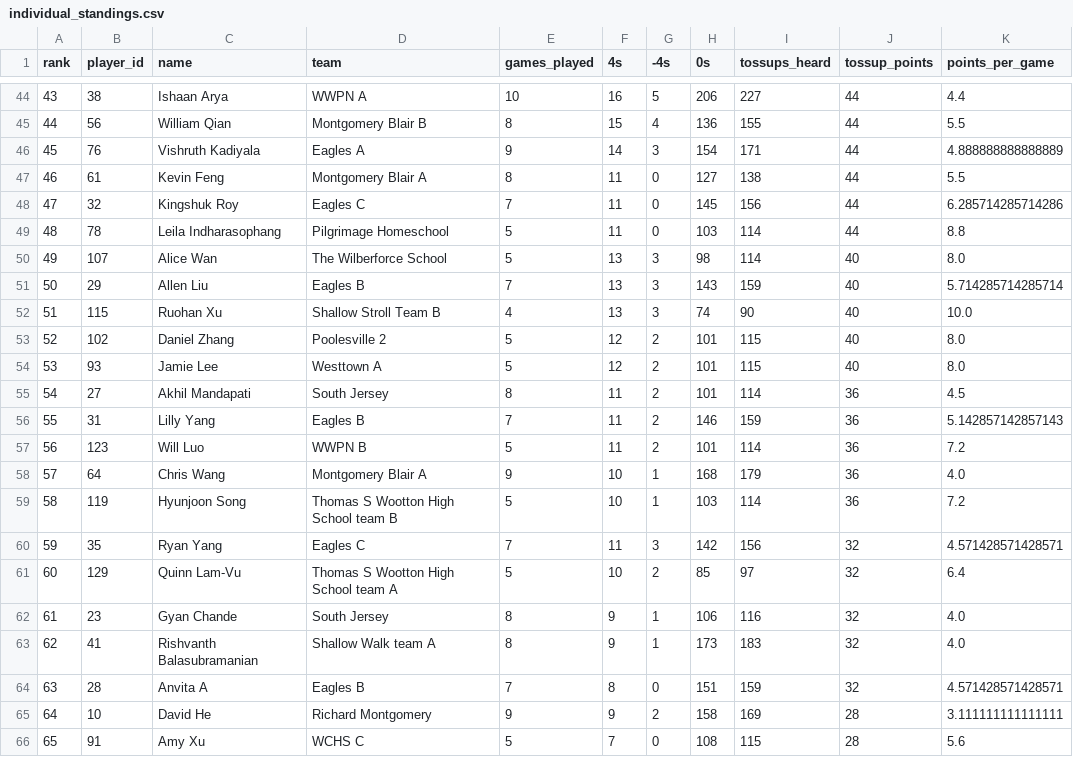
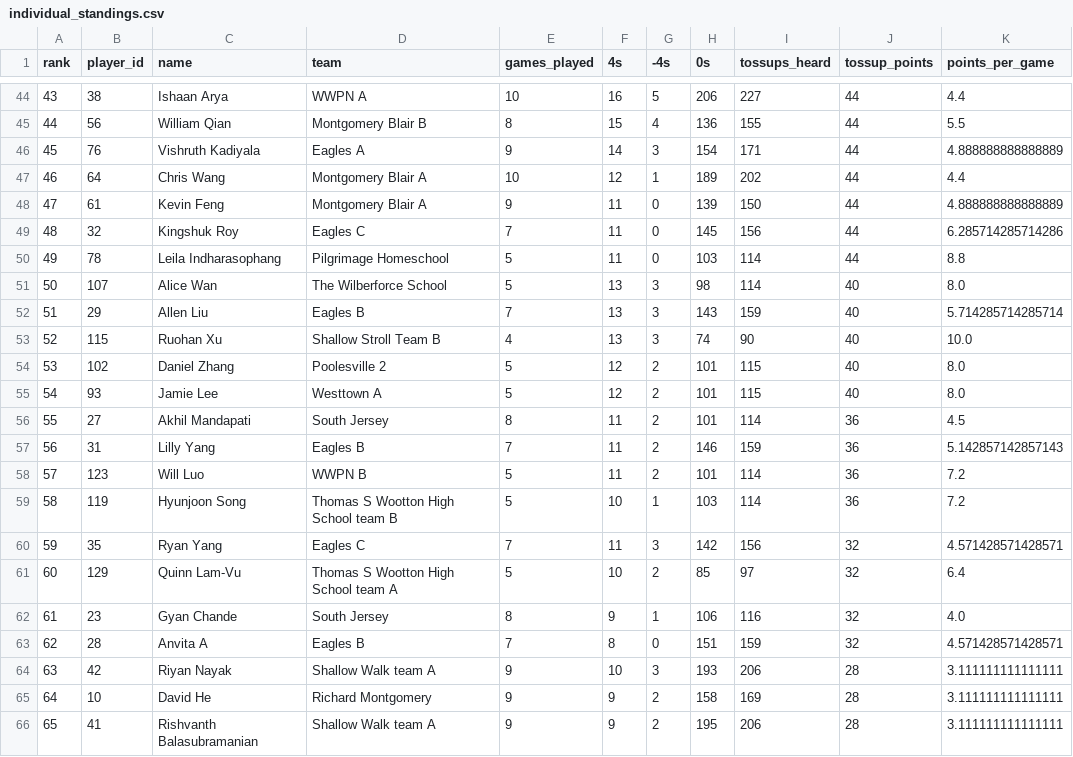
Before and after one commit to xpoes123/scibowl-org, a CSV file: stats/johns-hopkins-invitational/individual_standings.csv, drawn as a sheet; only a part is shown, gaps mark what is left out; the diff covers the shown part only.

Commit message:
Add missing Blair A game

```diff
--- a/stats/johns-hopkins-invitational/individual_standings.csv
+++ b/stats/johns-hopkins-invitational/individual_standings.csv
@@ -46,14 +46,14 @@ rank,player_id,name,team,games_played,4s,-4s,0s,tossups_heard,tossup_points,poin
 45,76,Vishruth Kadiyala,Eagles A,9,14,3,154,171,44,4.888888888888889
-46,61,Kevin Feng,Montgomery Blair A,8,11,0,127,138,44,5.5
-47,32,Kingshuk Roy,Eagles C,7,11,0,145,156,44,6.285714285714286
-48,78,Leila Indharasophang,Pilgrimage Homeschool,5,11,0,103,114,44,8.8
-49,107,Alice Wan,The Wilberforce School,5,13,3,98,114,40,8.0
-50,29,Allen Liu,Eagles B,7,13,3,143,159,40,5.714285714285714
-51,115,Ruohan Xu,Shallow Stroll Team B,4,13,3,74,90,40,10.0
-52,102,Daniel Zhang,Poolesville 2,5,12,2,101,115,40,8.0
-53,93,Jamie Lee,Westtown A,5,12,2,101,115,40,8.0
-54,27,Akhil Mandapati,South Jersey,8,11,2,101,114,36,4.5
-55,31,Lilly Yang,Eagles B,7,11,2,146,159,36,5.142857142857143
-56,123,Will Luo,WWPN B,5,11,2,101,114,36,7.2
-57,64,Chris Wang,Montgomery Blair A,9,10,1,168,179,36,4.0
+46,64,Chris Wang,Montgomery Blair A,10,12,1,189,202,44,4.4
+47,61,Kevin Feng,Montgomery Blair A,9,11,0,139,150,44,4.888888888888889
+48,32,Kingshuk Roy,Eagles C,7,11,0,145,156,44,6.285714285714286
+49,78,Leila Indharasophang,Pilgrimage Homeschool,5,11,0,103,114,44,8.8
+50,107,Alice Wan,The Wilberforce School,5,13,3,98,114,40,8.0
+51,29,Allen Liu,Eagles B,7,13,3,143,159,40,5.714285714285714
+52,115,Ruohan Xu,Shallow Stroll Team B,4,13,3,74,90,40,10.0
+53,102,Daniel Zhang,Poolesville 2,5,12,2,101,115,40,8.0
+54,93,Jamie Lee,Westtown A,5,12,2,101,115,40,8.0
+55,27,Akhil Mandapati,South Jersey,8,11,2,101,114,36,4.5
+56,31,Lilly Yang,Eagles B,7,11,2,146,159,36,5.142857142857143
+57,123,Will Luo,WWPN B,5,11,2,101,114,36,7.2
 58,119,Hyunjoon Song,Thomas S Wootton High School team B,5,10,1,103,114,36,7.2
@@ -62,5 +62,5 @@ rank,player_id,name,team,games_played,4s,-4s,0s,tossups_heard,tossup_points,poin
 61,23,Gyan Chande,South Jersey,8,9,1,106,116,32,4.0
-62,41,Rishvanth Balasubramanian,Shallow Walk team A,8,9,1,173,183,32,4.0
-63,28,Anvita A,Eagles B,7,8,0,151,159,32,4.571428571428571
+62,28,Anvita A,Eagles B,7,8,0,151,159,32,4.571428571428571
+63,42,Riyan Nayak,Shallow Walk team A,9,10,3,193,206,28,3.111111111111111
 64,10,David He,Richard Montgomery,9,9,2,158,169,28,3.111111111111111
-65,91,Amy Xu,WCHS C,5,7,0,108,115,28,5.6
+65,41,Rishvanth Balasubramanian,Shallow Walk team A,9,9,2,195,206,28,3.111111111111111
```
Also changed, not shown: 2 added rows, 2 removed rows and 40 edited cells elsewhere in this file, stats/johns-hopkins-invitational/individual_standings__biology.csv, stats/johns-hopkins-invitational/individual_standings__earth_space.csv, 12 other files.
